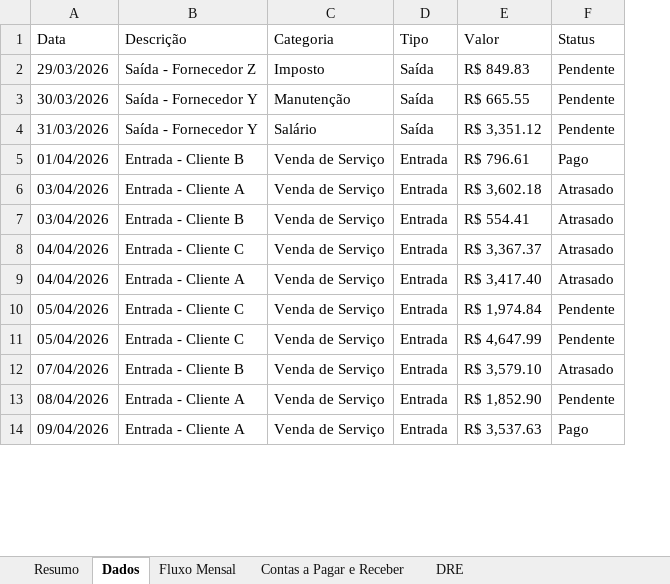
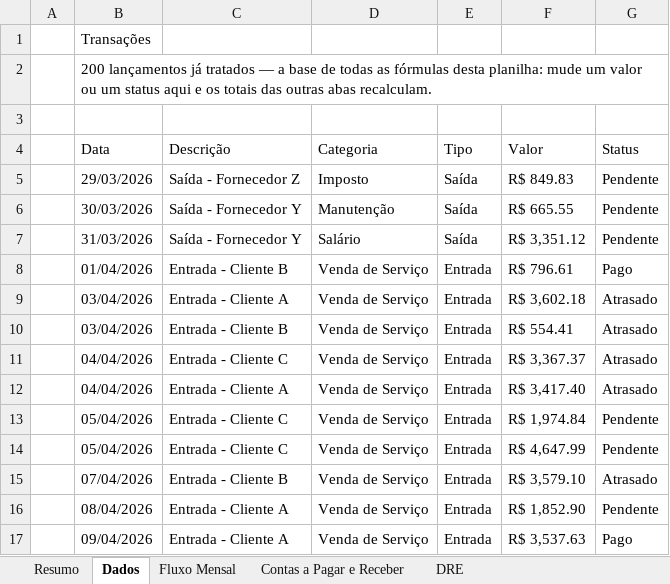
Before and after one commit to jvtdemiranda/dashboard-financeiro-PME, an Excel workbook: dashboard/dashboard_financeiro.xlsx, sheet Dados, drawn as a sheet; only a part is shown; values as stored, in another font and other column widths than the file's, no cell formats; conditional formats and table styles not drawn; addresses are those after the commit; the diff names each change by its address in the sheet, - before the commit and + after, or states it on an @@ line.

```diff
--- a/dashboard/dashboard_financeiro.xlsx (sheet Dados)
+++ b/dashboard/dashboard_financeiro.xlsx (sheet Dados)
+column A, empty
+row 1:  | Transações
+row 2:  | 200 lançamentos já tratados — a base de todas as fórmulas desta planilha: mude um valor ou um status aqui e os totais das outras abas recalculam.
+row 3: (empty)
```
Also changed, not shown: sheet Contas a Pagar e Receber, sheet Resumo, sheet Fluxo Mensal, sheet DRE, cell formats, formulas that keep their value, charts or pictures, public/dashboard_financeiro.xlsx, 2 other files.
